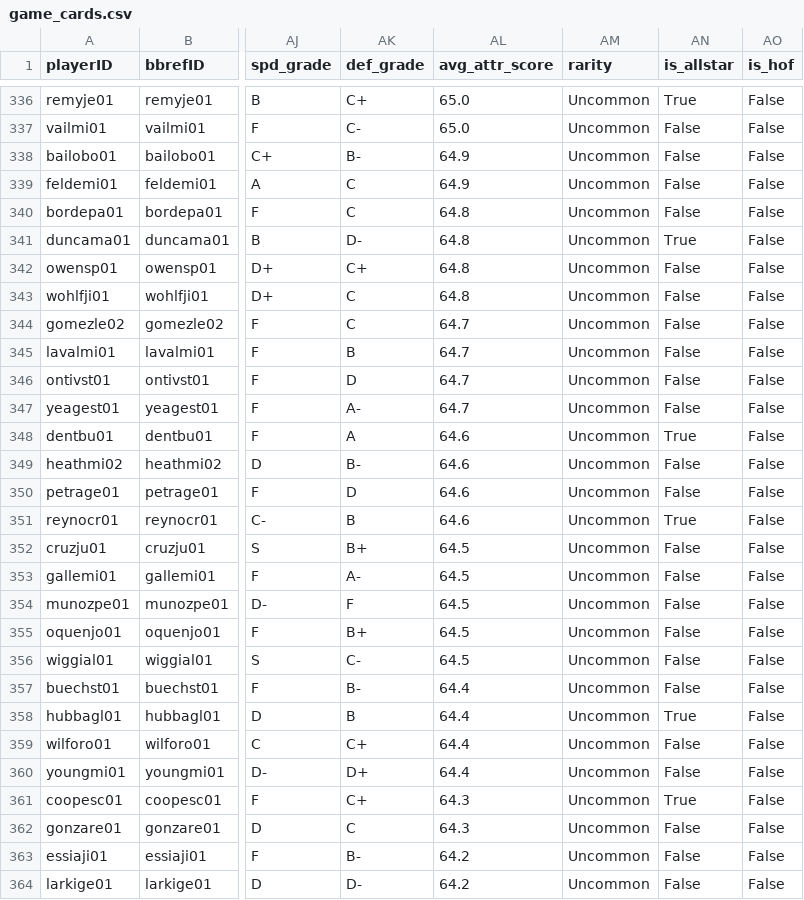
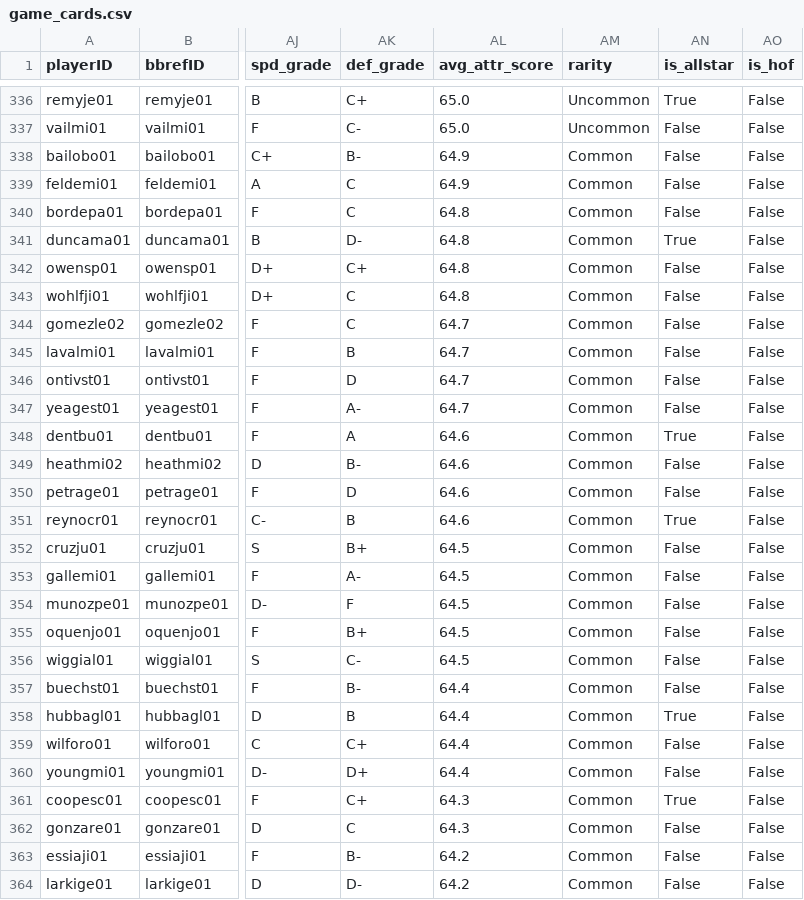
Before and after one commit to luissalasb17-dotcom/BaseRogue, a CSV file: game_cards.csv, drawn as a sheet; only a part is shown, gaps mark what is left out; the diff covers the shown part only; the diff names each change by its address in the sheet, - before the commit and + after, or states it on an @@ line.

```diff
--- a/game_cards.csv
+++ b/game_cards.csv
-AM338:AM364 (rarity): Uncommon
+AM338:AM364 (rarity): Common
```
Also changed, not shown: 157 edited cells elsewhere in this file, pitchers_pool.csv, 7 other files.
